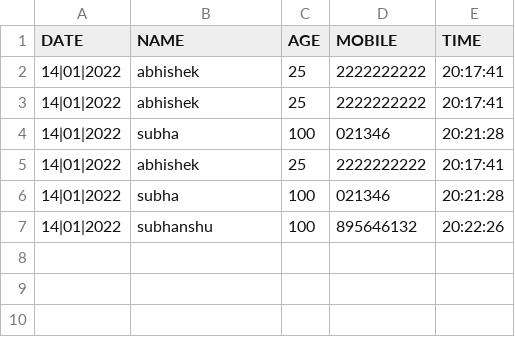
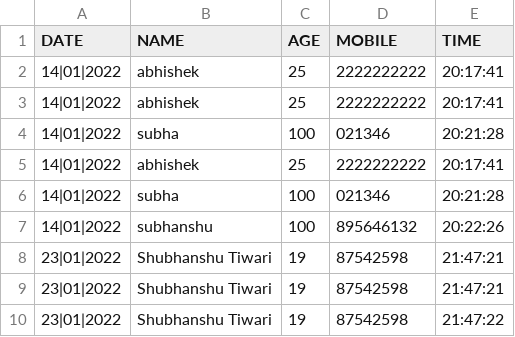
Before and after one commit to mohit2pal/Levitation, a CSV file: static/css/recievers_data.csv, drawn as a sheet; the diff names each change by its address in the sheet, - before the commit and + after, or states it on an @@ line.

```diff
--- a/static/css/recievers_data.csv
+++ b/static/css/recievers_data.csv
+row 8: 23|01|2022 | Shubhanshu Tiwari | 19 | 87542598 | 21:47:21
+row 9: 23|01|2022 | Shubhanshu Tiwari | 19 | 87542598 | 21:47:21
+row 10: 23|01|2022 | Shubhanshu Tiwari | 19 | 87542598 | 21:47:22
```
Also changed, not shown: static/css/passengers_data.csv, 8 other files.
